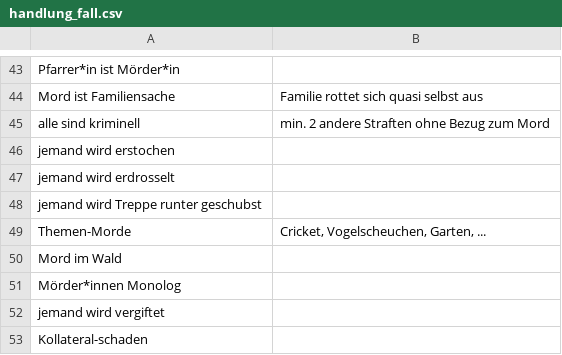
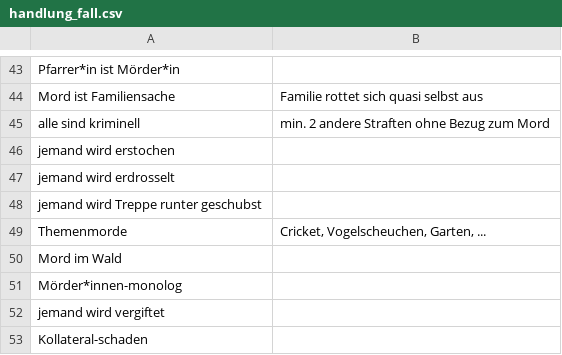
Before and after one commit to auroraAvi/barnabingo, a CSV file: data/handlung_fall.csv, drawn as a sheet; only a part is shown, gaps mark what is left out.

```diff
--- a/data/handlung_fall.csv
+++ b/data/handlung_fall.csv
@@ -48,5 +48,5 @@
 "jemand wird Treppe runter geschubst";
-"Themen-Morde";"Cricket, Vogelscheuchen, Garten, ..."
+"Themenmorde";"Cricket, Vogelscheuchen, Garten, ..."
 "Mord im Wald";
-"Mörder*innen Monolog";
+"Mörder*innen-monolog";
 "jemand wird vergiftet";
```
Also changed, not shown: data/dinge.csv, data/handlung_sonstiges.csv, 8 other files.
